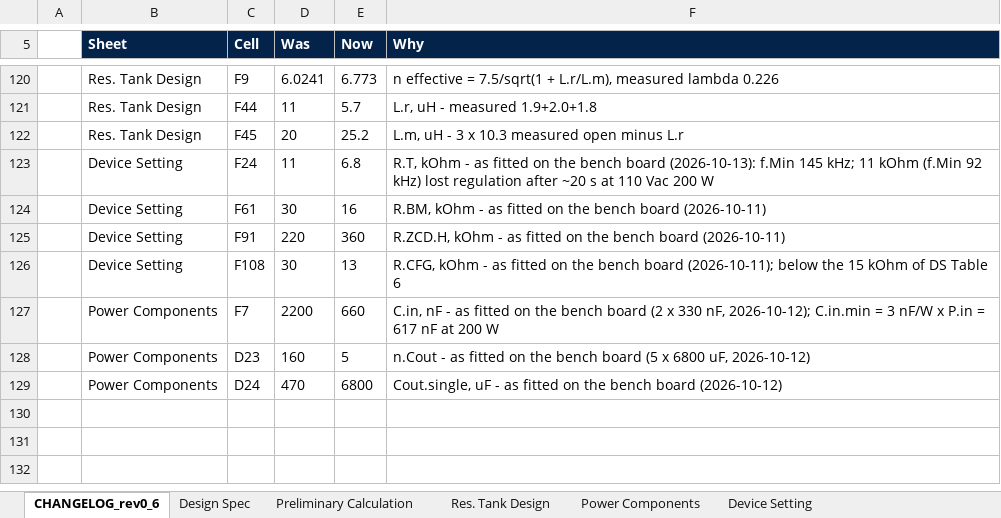
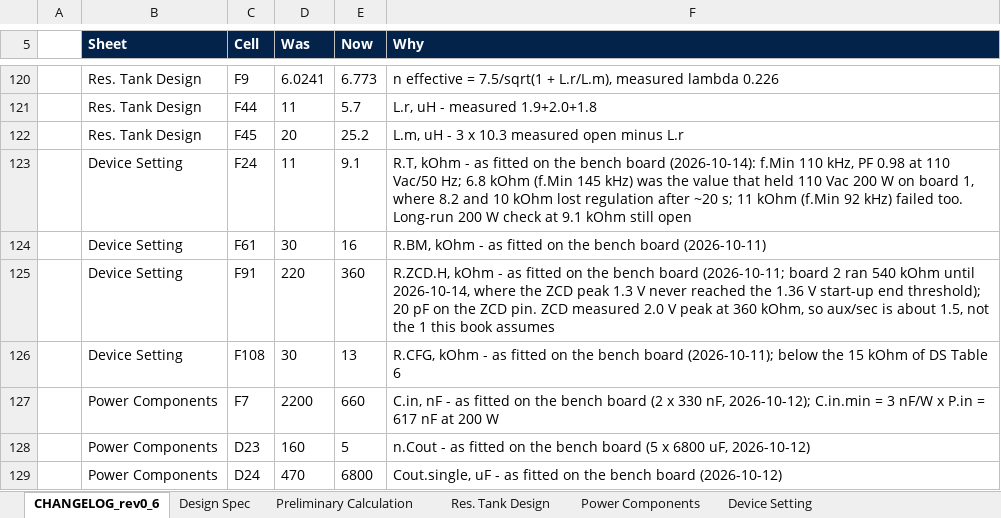
Before and after one commit to yohan924-ops/L6790A-Single-Stage-PFC-LLC-Converter, an Excel workbook: Calculation Excel Sheet/variants/L6790_workbook_7p5to1_measured_200W.xlsx, sheet CHANGELOG_rev0_6, drawn as a sheet; only a part is shown, gaps mark what is left out; values as stored, in another font and other column widths than the file's, no borders; the diff names each change by its address in the sheet, - before the commit and + after, or states it on an @@ line.

```diff
--- a/Calculation Excel Sheet/variants/L6790_workbook_7p5to1_measured_200W.xlsx (sheet CHANGELOG_rev0_6)
+++ b/Calculation Excel Sheet/variants/L6790_workbook_7p5to1_measured_200W.xlsx (sheet CHANGELOG_rev0_6)
-E123 (Now): 6.8
+E123 (Now): 9.1
-F123 (Why): …bench board (2026-10-13): f.Min 145 kHz; 11 kOhm (f.Min 92 kHz) lost regulation after ~20 s at 110 Vac 200 W
+F123 (Why): …bench board (2026-10-14): f.Min 110 kHz, PF 0.98 at 110 Vac/50 Hz; 6.8 kOhm (f.Min 145 kHz) was the value that held 110 Vac 200 W on board 1, where 8.2 and 10 kOhm lost regulation after ~20 s; 11 kOhm (f.Min 92 kHz) failed too. Long-run 200 W check at 9.1 kOhm still open
-F125 (Why): …bench board (2026-10-11)
+F125 (Why): …bench board (2026-10-11; board 2 ran 540 kOhm until 2026-10-14, where the ZCD peak 1.3 V never reached the 1.36 V start-up end threshold); 20 pF on the ZCD pin. ZCD measured 2.0 V peak at 360 kOhm, so aux/sec is about 1.5, not the 1 this book assumes
```
Also changed, not shown: sheet Device Setting, Calculation Excel Sheet/variants/L6790_workbook_7p5to1_measured_200W_opt.xlsx, 3 other files.
